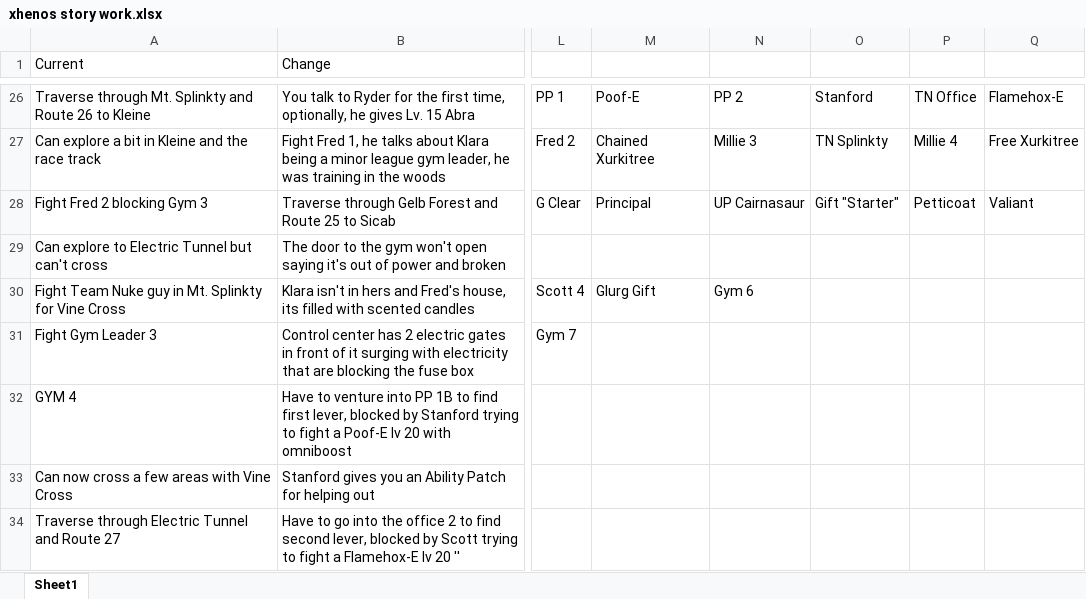
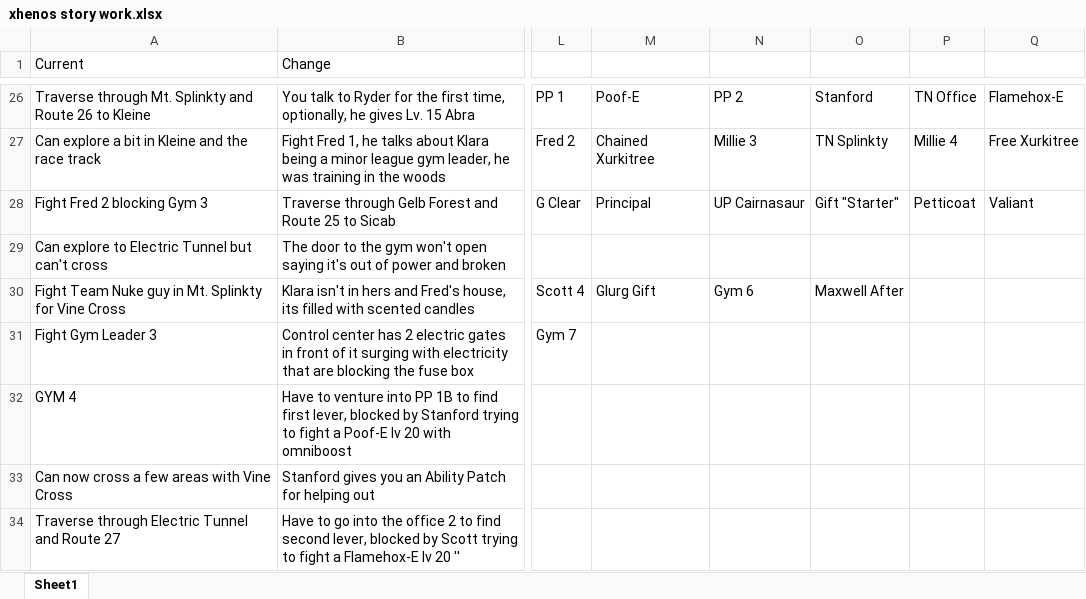
Before and after one commit to sjkuhnke/PokemonGame, an Excel workbook: PokemonGame/stuff/xhenos story work.xlsx, sheet Sheet1, drawn as a sheet; only a part is shown, gaps mark what is left out; values as stored, in another font and other column widths than the file's, no borders; the diff names each change by its address in the sheet, - before the commit and + after, or states it on an @@ line.

```diff
--- a/PokemonGame/stuff/xhenos story work.xlsx (sheet Sheet1)
+++ b/PokemonGame/stuff/xhenos story work.xlsx (sheet Sheet1)
-O30: (empty)
+O30: Maxwell After
```
Also changed, not shown: 33 other files.
